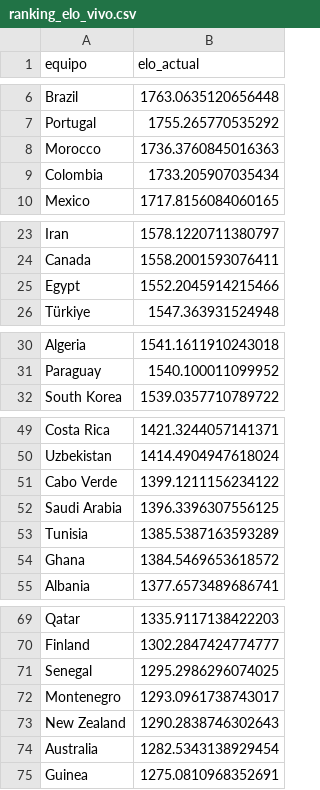
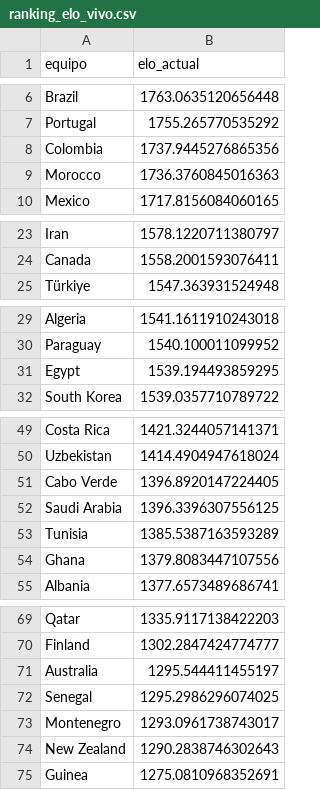
Before and after one commit to pepinosauriodmg-byte/Predecir-partidos, a CSV file: ranking_elo_vivo.csv, drawn as a sheet; only a part is shown, gaps mark what is left out; the diff covers the shown part only.

```diff
--- a/ranking_elo_vivo.csv
+++ b/ranking_elo_vivo.csv
@@ -7,4 +7,4 @@ Brazil,1763.0635120656448
 Portugal,1755.265770535292
+Colombia,1737.9445276865356
 Morocco,1736.3760845016363
-Colombia,1733.205907035434
 Mexico,1717.8156084060165
@@ -24,3 +24,2 @@ Iran,1578.1220711380797
 Canada,1558.2001593076411
-Egypt,1552.2045914215466
 Türkiye,1547.363931524948
@@ -31,2 +30,3 @@ Algeria,1541.1611910243018
 Paraguay,1540.100011099952
+Egypt,1539.194493859295
 South Korea,1539.0357710789722
@@ -50,6 +50,6 @@ Costa Rica,1421.3244057141371
 Uzbekistan,1414.4904947618024
-Cabo Verde,1399.1211156234122
+Cabo Verde,1396.8920147224405
 Saudi Arabia,1396.3396307556125
 Tunisia,1385.5387163593289
-Ghana,1384.5469653618572
+Ghana,1379.8083447107556
 Albania,1377.6573489686741
@@ -70,2 +70,3 @@ Qatar,1335.9117138422203
 Finland,1302.2847424774777
+Australia,1295.544411455197
 Senegal,1295.2986296074025
@@ -73,3 +74,2 @@ Montenegro,1293.0961738743017
 New Zealand,1290.2838746302643
-Australia,1282.5343138929454
 Guinea,1275.0810968352691
```
Also changed, not shown: 1 edited cell elsewhere in this file, historial_con_elo.csv, partidos_manuales.csv, 2 other files.
